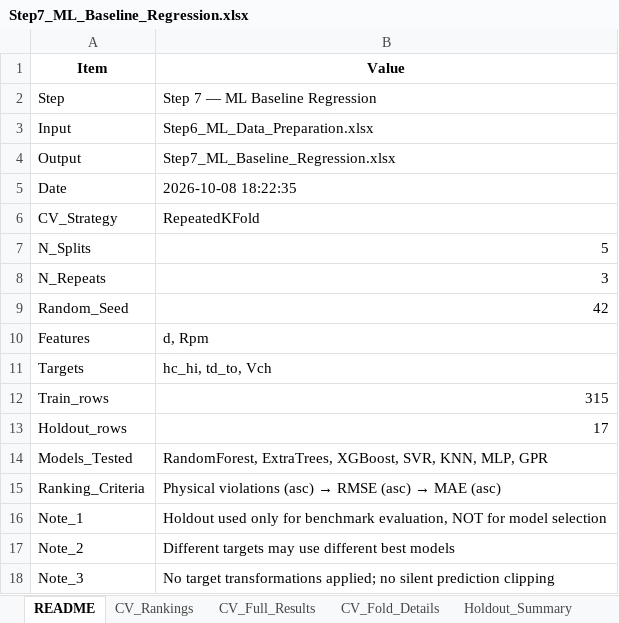
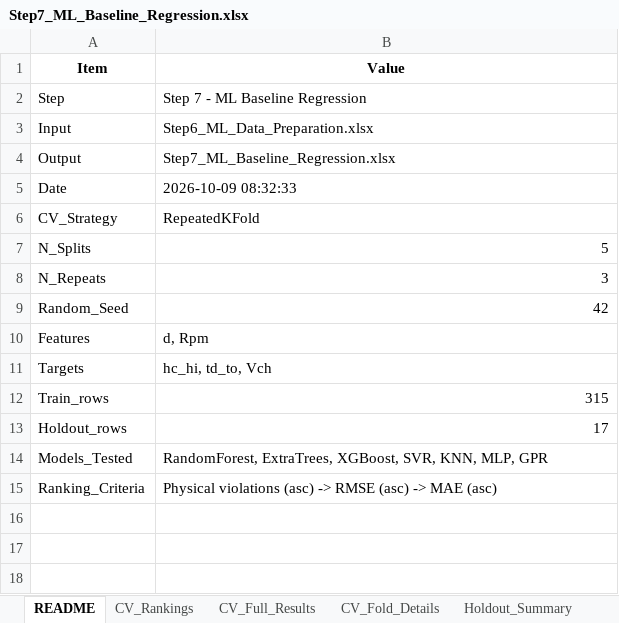
Before and after one commit to sravansudeep/Final_Year_Project, an Excel workbook: STEP2_ML/Step7_ML_Baseline_Regression.xlsx, sheet README, drawn as a sheet; values as stored, in another font and other column widths than the file's, no borders; the diff names each change by its address in the sheet, - before the commit and + after, or states it on an @@ line.

```diff
--- a/STEP2_ML/Step7_ML_Baseline_Regression.xlsx (sheet README)
+++ b/STEP2_ML/Step7_ML_Baseline_Regression.xlsx (sheet README)
-B2 (Value): Step 7 — ML Baseline Regression
+B2 (Value): Step 7 - ML Baseline Regression
-B5 (Value): 2026-10-08 18:22:35
+B5 (Value): 2026-10-09 08:32:33
@@ B15 (Value): …violations (asc) → RMSE (asc) → MAE (asc) → …violations (asc) -> RMSE (asc) -> MAE (asc) @@
-row 16: Note_1 | Holdout used only for benchmark evaluation, NOT for model selection
-row 17: Note_2 | Different targets may use different best models
-row 18: Note_3 | No target transformations applied; no silent prediction clipping
```
Also changed, not shown: sheet Train_Predictions, sheet CV_Fold_Details, sheet CV_Rankings, sheet CV_Full_Results, sheet Holdout_Predictions, sheet Holdout_Summary, STEP2_ML/Step6_ML_Data_Preparation.xlsx, 3 other files.
